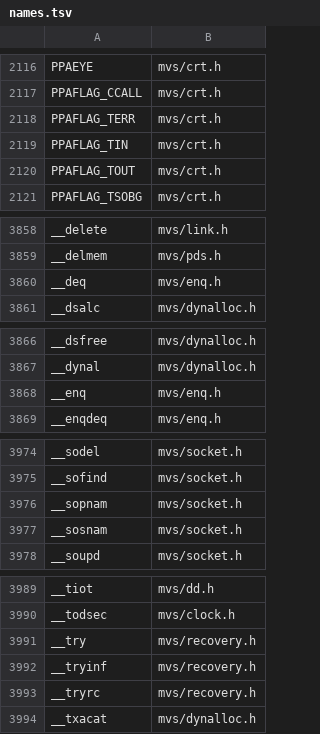
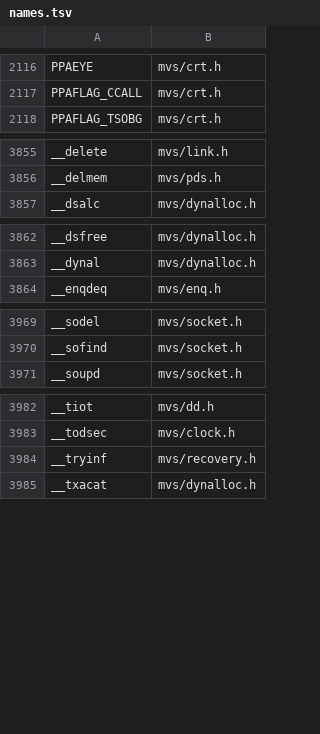
Before and after one commit to mvslovers/libc370, a TSV file: sdk/names.tsv, drawn as a sheet; only a part is shown, gaps mark what is left out; the diff names each change by its address in the sheet, - before the commit and + after, or states it on an @@ line.

Commit message:
Remove dead public names: __try, the TIN/TOUT/TERR flags, four undefined functions
#17: @@try.c (__try(), __tryrc()) was an unused twin of try()/tryrc() in
@@@try.c that had started to drift from it. Remove the source, its
declarations in <mvs/recovery.h>, its srcmap row and its Library
Reference entry; try() and tryrc() are the one wrapper.

#72: PPAFLAG_TIN/TOUT/TERR in <mvs/crt.h> and PPATIN/PPATOUT/PPATERR in
CLIBPPA claimed to tell whether a standard stream is the terminal, but
nothing ever set them, so a test of them always answered no. Remove them.

#400: __enq(), __deq(), __sosnam() and __sopnam() were declared but
never defined, so a call compiled and then failed to link. Remove the
declarations and the book notes that warned about them; ENQ()/DEQ() and
getsockname()/getpeername() are the working interfaces.

sdk/names.tsv re-rendered; each removed name has a row in
sdk/removed.tsv with its replacement. The comment-only edits in
@@@try.c and @@ppahrv.c generate identical assembler.

```diff
--- a/sdk/names.tsv
+++ b/sdk/names.tsv
-row 2118: PPAFLAG_TERR | mvs/crt.h
-row 2119: PPAFLAG_TIN | mvs/crt.h
-row 2120: PPAFLAG_TOUT | mvs/crt.h
-row 3860: __deq | mvs/enq.h
-row 3868: __enq | mvs/enq.h
-row 3976: __sopnam | mvs/socket.h
-row 3977: __sosnam | mvs/socket.h
-row 3991: __try | mvs/recovery.h
-row 3993: __tryrc | mvs/recovery.h
```
Also changed, not shown: sdk/removed.tsv, sdk/srcmap.tsv, 14 other files.
